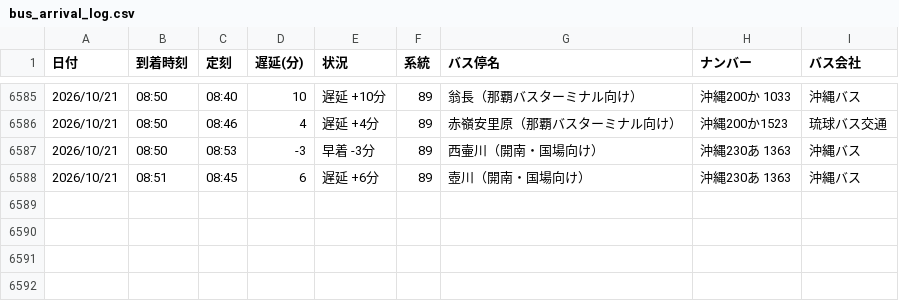
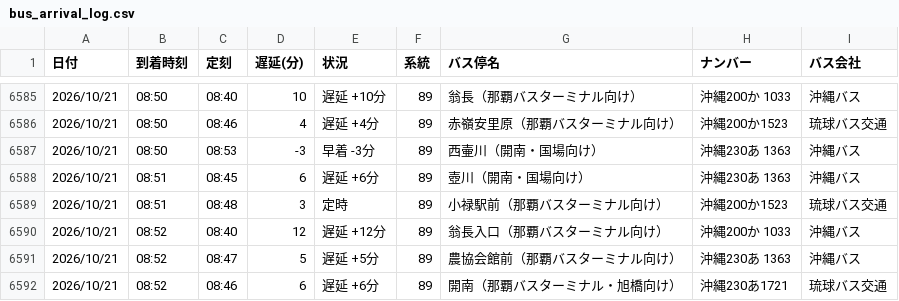
Before and after one commit to uy819/bus-tracker2, a CSV file: data/raw/89_up/bus_arrival_log.csv, drawn as a sheet; only a part is shown, gaps mark what is left out.

```diff
--- a/data/raw/89_up/bus_arrival_log.csv
+++ b/data/raw/89_up/bus_arrival_log.csv
@@ -6588 +6588,5 @@
 2026/10/21,08:51,08:45,6,遅延 +6分,89,壺川（開南・国場向け）,沖縄230あ 1363 ,沖縄バス
+2026/10/21,08:51,08:48,3,定時,89,小禄駅前（那覇バスターミナル向け）,沖縄200か1523,琉球バス交通
+2026/10/21,08:52,08:40,12,遅延 +12分,89,翁長入口（那覇バスターミナル向け）,沖縄200か 1033,沖縄バス
+2026/10/21,08:52,08:47,5,遅延 +5分,89,農協会館前（那覇バスターミナル向け）,沖縄230あ 1363 ,沖縄バス
+2026/10/21,08:52,08:46,6,遅延 +6分,89,開南（那覇バスターミナル・旭橋向け）,沖縄230あ1721,琉球バス交通
```
Also changed, not shown: 1 other file.
